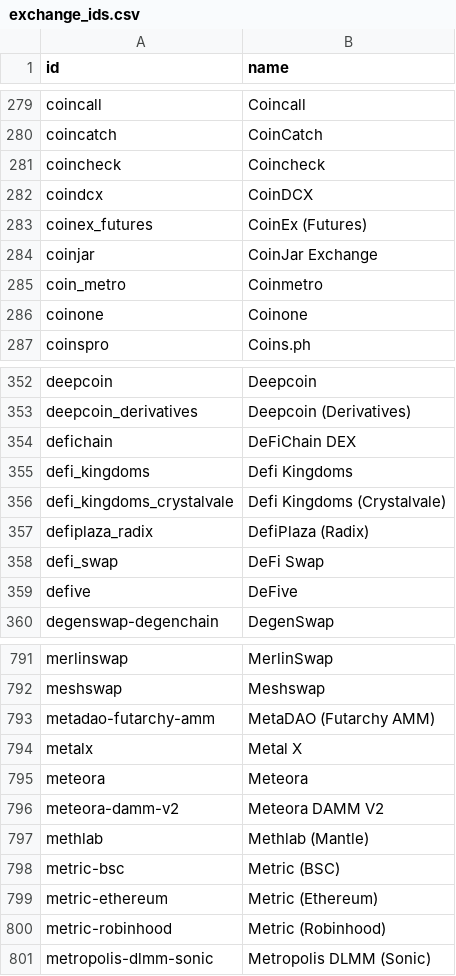
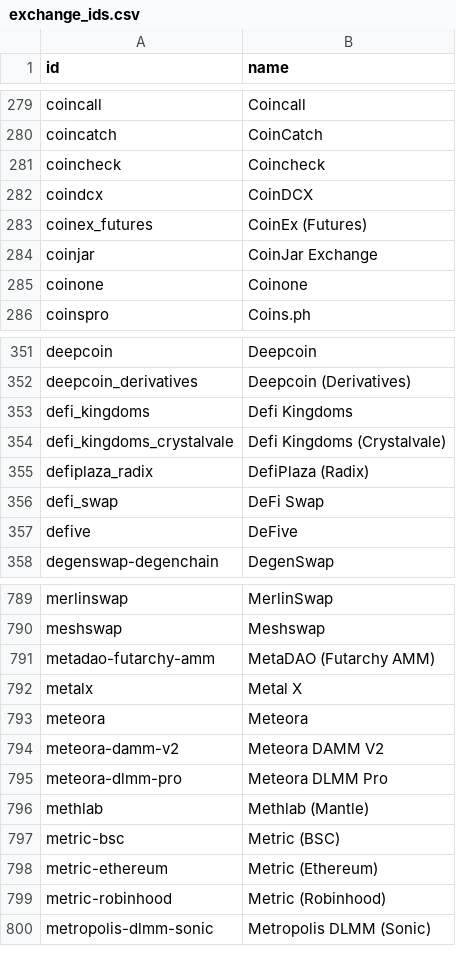
Before and after one commit to sachiew/coingecko-id-map, a CSV file: exchange_ids.csv, drawn as a sheet; only a part is shown, gaps mark what is left out; removed rows and columns are numbered as before the commit, all else as after; the diff names each change by its address in the sheet, - before the commit and + after, or states it on an @@ line.

```diff
--- a/exchange_ids.csv
+++ b/exchange_ids.csv
-row 285: coin_metro | Coinmetro
-row 354: defichain | DeFiChain DEX
+row 795: meteora-dlmm-pro | Meteora DLMM Pro
```
Also changed, not shown: category_ids.csv, coin_ids.csv, 3 other files.
